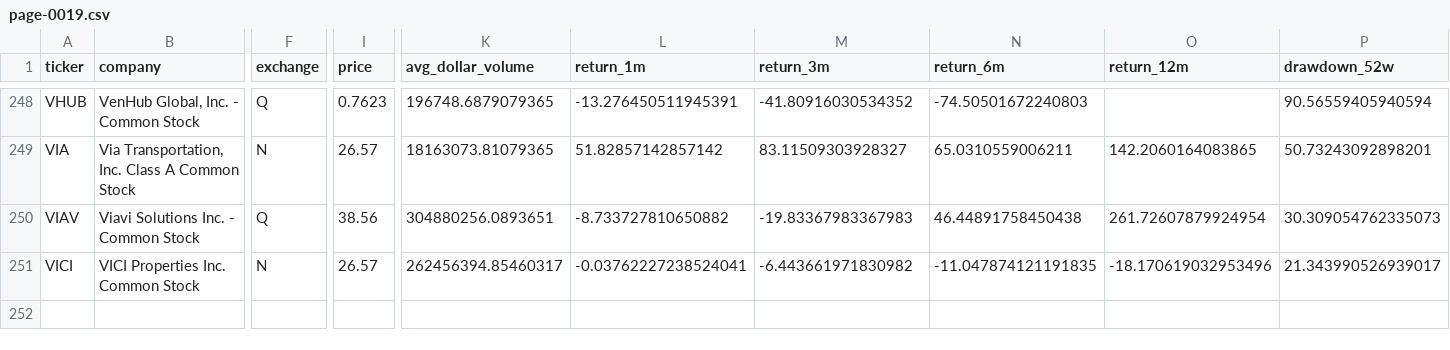
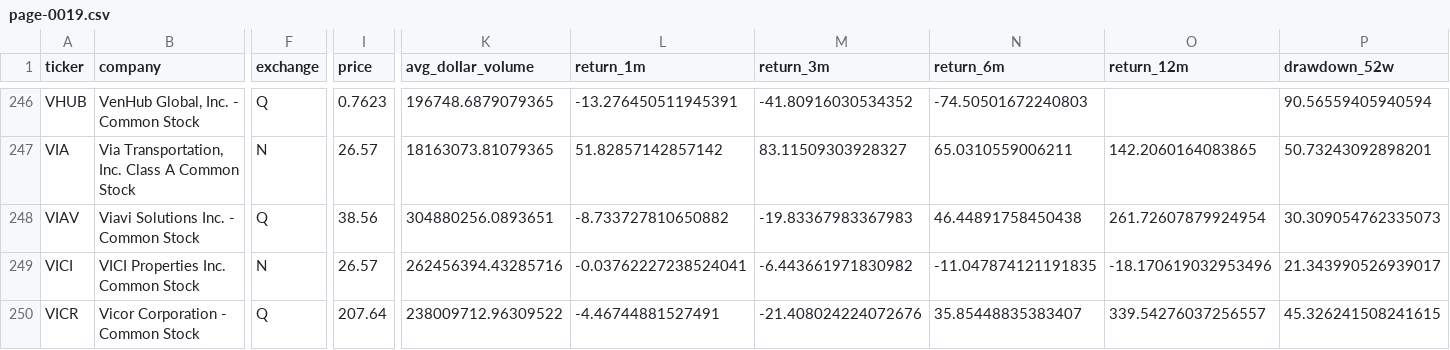
Before and after one commit to chelovekodessa/qrgf-market-data, a CSV file: data/l1/latest/pages/page-0019.csv, drawn as a sheet; only a part is shown, gaps mark what is left out; addresses are those after the commit; rows hold the shown columns only; the diff covers the shown part only; the diff names each change by its address in the sheet, - before the commit and + after, or states it on an @@ line.

```diff
--- a/data/l1/latest/pages/page-0019.csv
+++ b/data/l1/latest/pages/page-0019.csv
-K249 (avg_dollar_volume): 262456394.85460317
+K249 (avg_dollar_volume): 262456394.43285716
+row 250: VICR | Vicor Corporation - Common Stock | Q | 207.64 | 238009712.96309522 | -4.46744881527491 | -21.408024224072676 | 35.85448835383407 | 339.54276037256557 | 45.326241508241615
```
Also changed, not shown: 1 added row, 2 removed rows and 39 edited cells elsewhere in this file, data/l1/latest/pages/page-0013.csv, data/l1/latest/pages/page-0017.csv, 21 other files.
